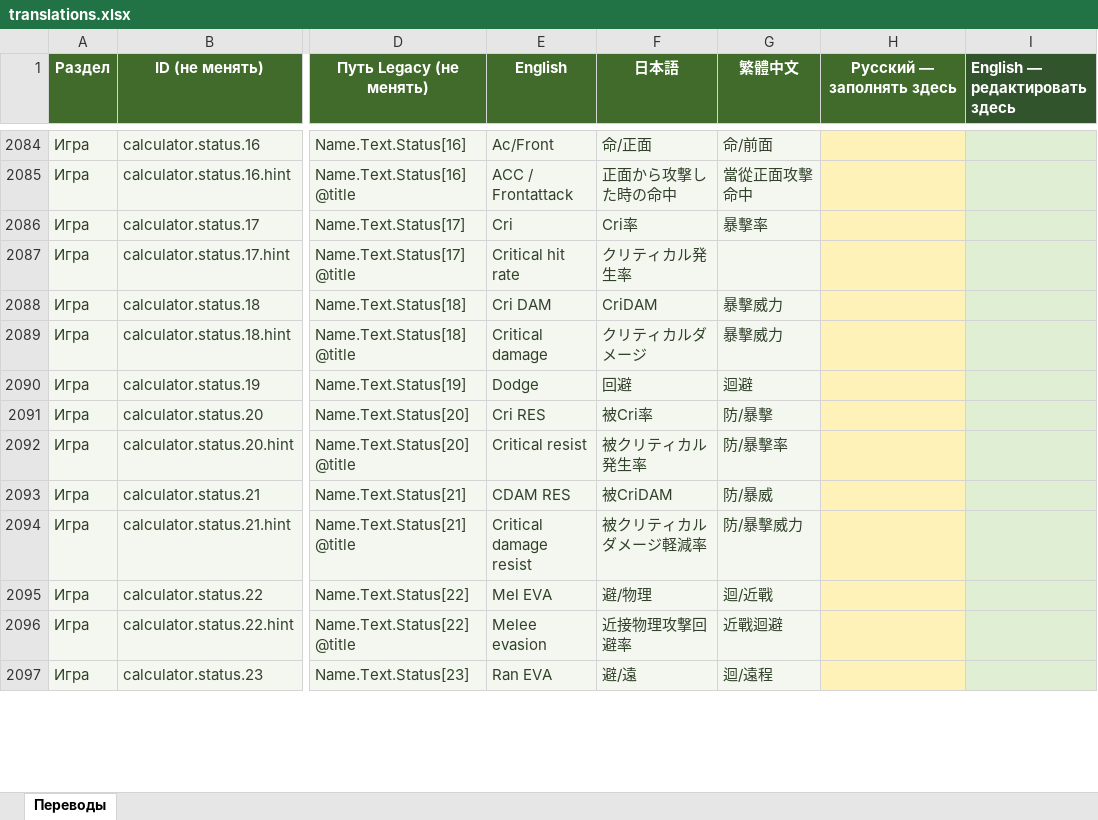
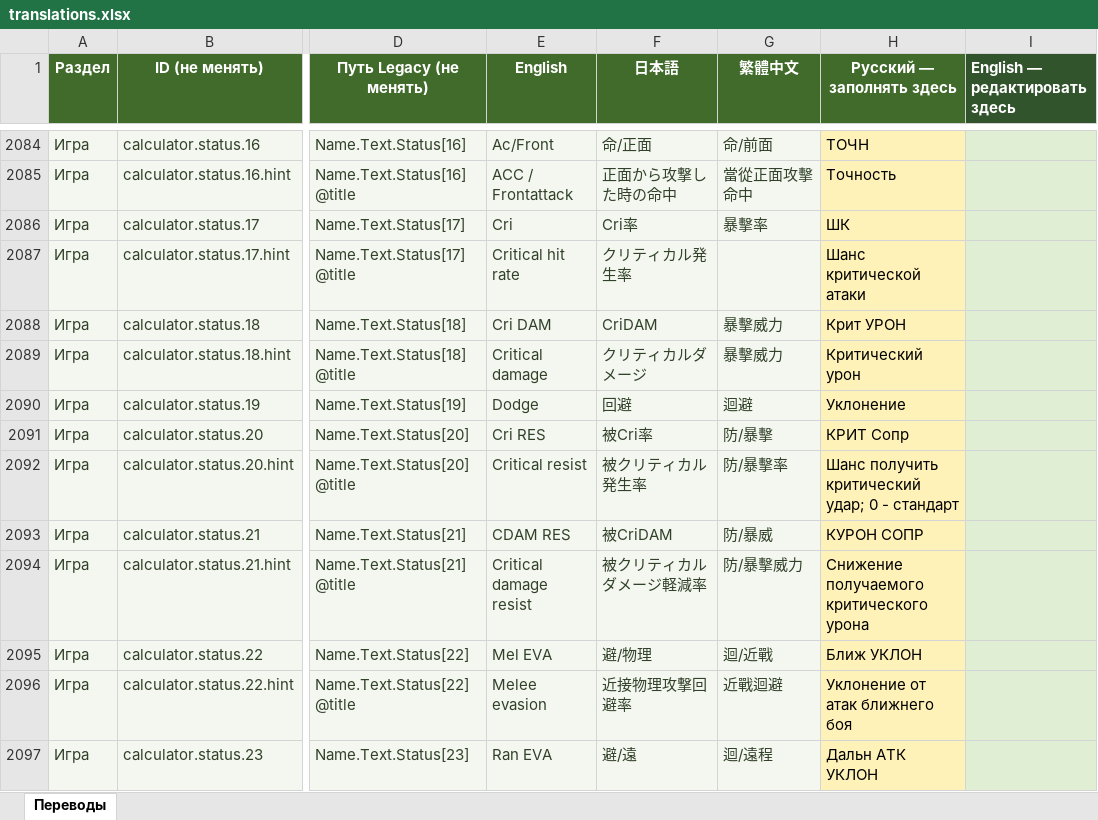
Before and after one commit to bonaqu/Pandora-Saga-Simulator-remaked, an Excel workbook: localization/translations.xlsx, sheet Переводы, drawn as a sheet; only a part is shown, gaps mark what is left out; values as stored, in another font and other column widths than the file's, no borders; table styles not drawn; the diff covers the shown part only; the diff names each change by its address in the sheet, - before the commit and + after, or states it on an @@ line.

```diff
--- a/localization/translations.xlsx (sheet Переводы)
+++ b/localization/translations.xlsx (sheet Переводы)
-H2084 (Русский — заполнять здесь): (empty)
+H2084 (Русский — заполнять здесь): ТОЧН
-H2085 (Русский — заполнять здесь): (empty)
+H2085 (Русский — заполнять здесь): Точность
-H2086 (Русский — заполнять здесь): (empty)
+H2086 (Русский — заполнять здесь): ШК
-H2087 (Русский — заполнять здесь): (empty)
+H2087 (Русский — заполнять здесь): Шанс критической атаки
-H2088 (Русский — заполнять здесь): (empty)
+H2088 (Русский — заполнять здесь): Крит УРОН
-H2089 (Русский — заполнять здесь): (empty)
+H2089 (Русский — заполнять здесь): Критический урон
-H2090 (Русский — заполнять здесь): (empty)
+H2090 (Русский — заполнять здесь): Уклонение
-H2091 (Русский — заполнять здесь): (empty)
+H2091 (Русский — заполнять здесь): КРИТ Сопр
-H2092 (Русский — заполнять здесь): (empty)
+H2092 (Русский — заполнять здесь): Шанс получить критический удар; 0 - стандарт
-H2093 (Русский — заполнять здесь): (empty)
+H2093 (Русский — заполнять здесь): КУРОН СОПР
-H2094 (Русский — заполнять здесь): (empty)
+H2094 (Русский — заполнять здесь): Снижение получаемого критического урона
-H2095 (Русский — заполнять здесь): (empty)
+H2095 (Русский — заполнять здесь): Ближ УКЛОН
-H2096 (Русский — заполнять здесь): (empty)
+H2096 (Русский — заполнять здесь): Уклонение от атак ближнего боя
-H2097 (Русский — заполнять здесь): (empty)
+H2097 (Русский — заполнять здесь): Дальн АТК УКЛОН
```
Also changed, not shown: 4 added rows, 106 edited cells and cell formats elsewhere in this sheet, 11 other files.
